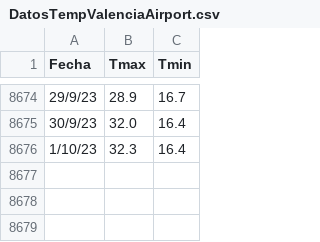
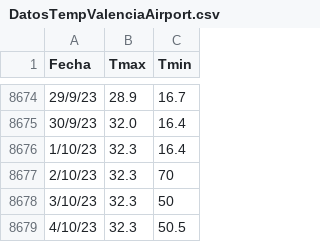
Before and after one commit to chemacecilia/SII-UPV, a CSV file: datos/DatosTempValenciaAirport.csv, drawn as a sheet; only a part is shown, gaps mark what is left out; the diff names each change by its address in the sheet, - before the commit and + after, or states it on an @@ line.

Commit message:
Modificado para añadir más preparación de datos
Preparación de datos y modificación de los últimos valores del aeropuerto de valencia

```diff
--- a/datos/DatosTempValenciaAirport.csv
+++ b/datos/DatosTempValenciaAirport.csv
+row 8677: 2/10/23 | 32.3 | 70
+row 8678: 3/10/23 | 32.3 | 50
+row 8679: 4/10/23 | 32.3 | 50.5
```
Also changed, not shown: 3 other files.
